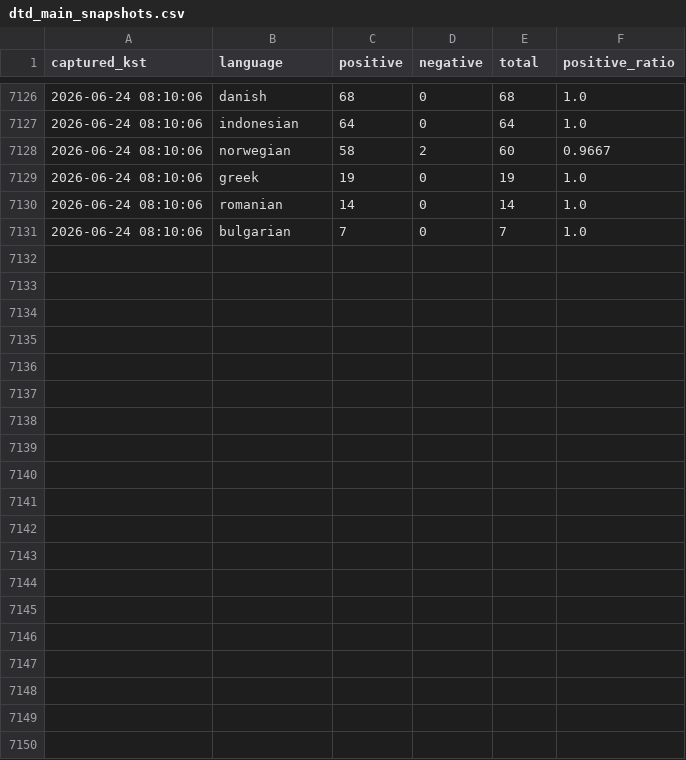
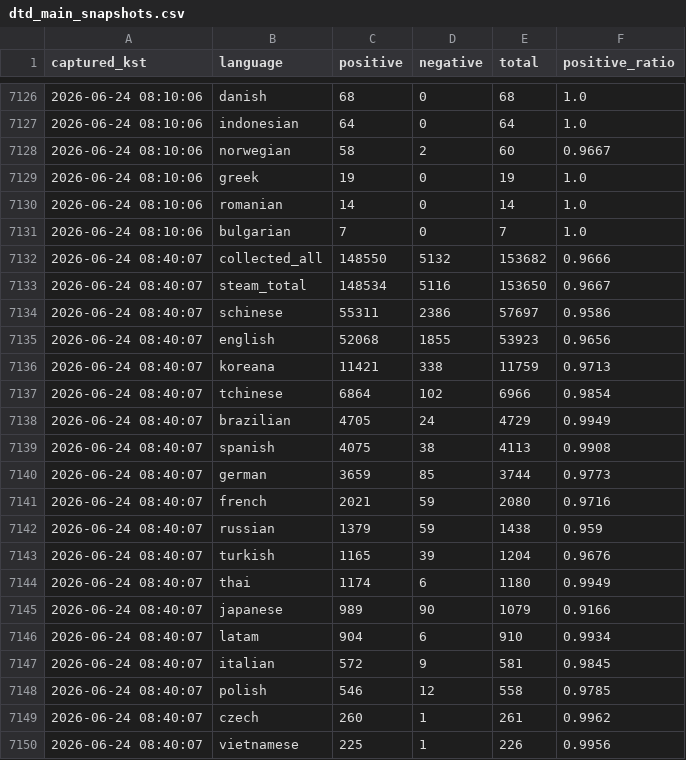
Before and after one commit to timlee19/review-jd, a CSV file: dtd_main_snapshots.csv, drawn as a sheet; only a part is shown, gaps mark what is left out; the diff covers the shown part only.

Commit message:
update dtd_main_snapshots.csv @ 2026-06-24 08:40:16

```diff
--- a/dtd_main_snapshots.csv
+++ b/dtd_main_snapshots.csv
@@ -7131 +7131,20 @@
 2026-06-24 08:10:06,bulgarian,7,0,7,1.0
+2026-06-24 08:40:07,collected_all,148550,5132,153682,0.9666
+2026-06-24 08:40:07,steam_total,148534,5116,153650,0.9667
+2026-06-24 08:40:07,schinese,55311,2386,57697,0.9586
+2026-06-24 08:40:07,english,52068,1855,53923,0.9656
+2026-06-24 08:40:07,koreana,11421,338,11759,0.9713
+2026-06-24 08:40:07,tchinese,6864,102,6966,0.9854
+2026-06-24 08:40:07,brazilian,4705,24,4729,0.9949
+2026-06-24 08:40:07,spanish,4075,38,4113,0.9908
+2026-06-24 08:40:07,german,3659,85,3744,0.9773
+2026-06-24 08:40:07,french,2021,59,2080,0.9716
+2026-06-24 08:40:07,russian,1379,59,1438,0.959
+2026-06-24 08:40:07,turkish,1165,39,1204,0.9676
+2026-06-24 08:40:07,thai,1174,6,1180,0.9949
+2026-06-24 08:40:07,japanese,989,90,1079,0.9166
+2026-06-24 08:40:07,latam,904,6,910,0.9934
+2026-06-24 08:40:07,italian,572,9,581,0.9845
+2026-06-24 08:40:07,polish,546,12,558,0.9785
+2026-06-24 08:40:07,czech,260,1,261,0.9962
+2026-06-24 08:40:07,vietnamese,225,1,226,0.9956
```
Also changed, not shown: 12 added rows elsewhere in this file.
